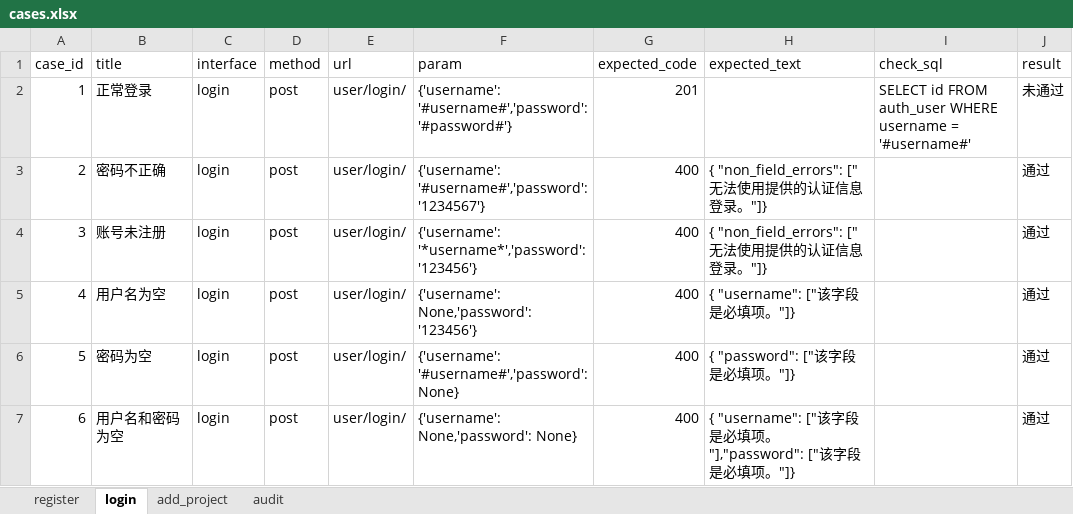
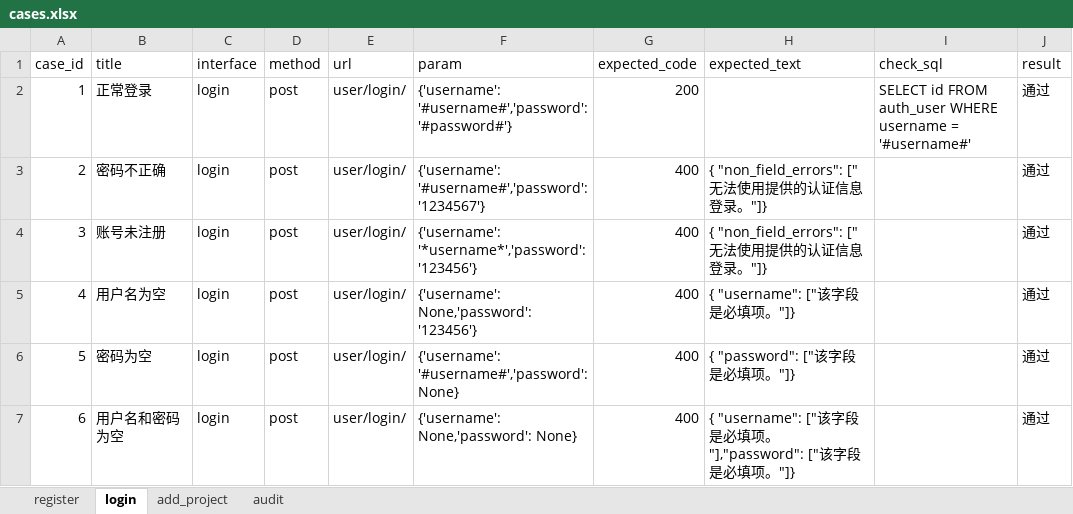
Before and after one commit to a284025258/project_interface, an Excel workbook: data/cases.xlsx, sheet login, drawn as a sheet; values as stored, in another font and other column widths than the file's, no borders; the diff names each change by its address in the sheet, - before the commit and + after, or states it on an @@ line.

```diff
--- a/data/cases.xlsx (sheet login)
+++ b/data/cases.xlsx (sheet login)
-G2 (expected_code): 201
+G2 (expected_code): 200
-J2 (result): 未通过
+J2 (result): 通过
```
Also changed, not shown: sheet add_project, sheet register, 3 other files.
